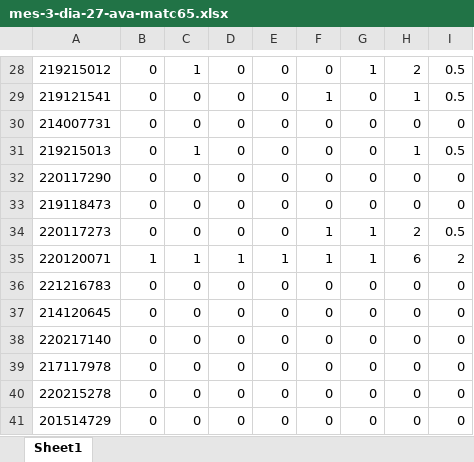
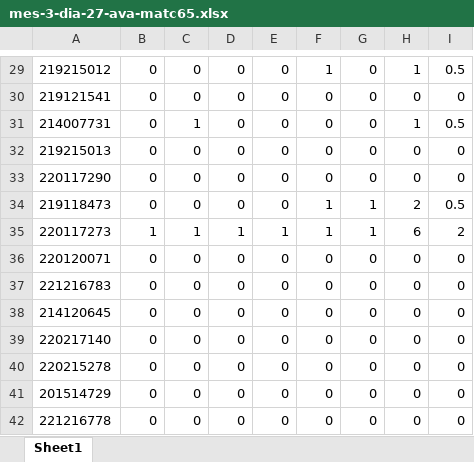
Before and after one commit to gilberto-sassi/homepage, an Excel workbook: build/ensino/2022/02/primeiro-semestre-de-2022/mes-3-dia-27-ava-matc65.xlsx, sheet Sheet1, drawn as a sheet; only a part is shown, gaps mark what is left out; the shorter side is filled out with more unchanged rows; values as stored, in another font and other column widths than the file's, no borders; removed rows and columns are numbered as before the commit, all else as after; the diff covers the shown part only; the diff names each change by its address in the sheet, - before the commit and + after, or states it on an @@ line.

```diff
--- a/build/ensino/2022/02/primeiro-semestre-de-2022/mes-3-dia-27-ava-matc65.xlsx (sheet Sheet1)
+++ b/build/ensino/2022/02/primeiro-semestre-de-2022/mes-3-dia-27-ava-matc65.xlsx (sheet Sheet1)
-C29: 1
+C29: 0
-F29: 0
+F29: 1
-G29: 1
+G29: 0
-H29: 2
+H29: 1
-F30: 1
+F30: 0
-H30: 1
+H30: 0
-I30: 0.5
+I30: 0
-C31: 0
+C31: 1
-H31: 0
+H31: 1
-I31: 0
+I31: 0.5
-C32: 1
+C32: 0
-H32: 1
+H32: 0
-I32: 0.5
+I32: 0
-F34: 0
+F34: 1
-G34: 0
+G34: 1
-H34: 0
+H34: 2
-I34: 0
+I34: 0.5
-row 34: 220117273 | 0 | 0 | 0 | 0 | 1 | 1 | 2 | 0.5
-A35: 220120071
+A35: 220117273
+row 36: 220120071 | 0 | 0 | 0 | 0 | 0 | 0 | 0 | 0
-row 39: 217117978 | 0 | 0 | 0 | 0 | 0 | 0 | 0 | 0
```
Also changed, not shown: 1 added row and 28 edited cells elsewhere in this sheet, build/ensino/2022/02/primeiro-semestre-de-2022/mes-3-dia-13-ava-matc65.xlsx, build/ensino/2022/02/primeiro-semestre-de-2022/mes-3-dia-20-ava-matc65.xlsx, 4 other files.
